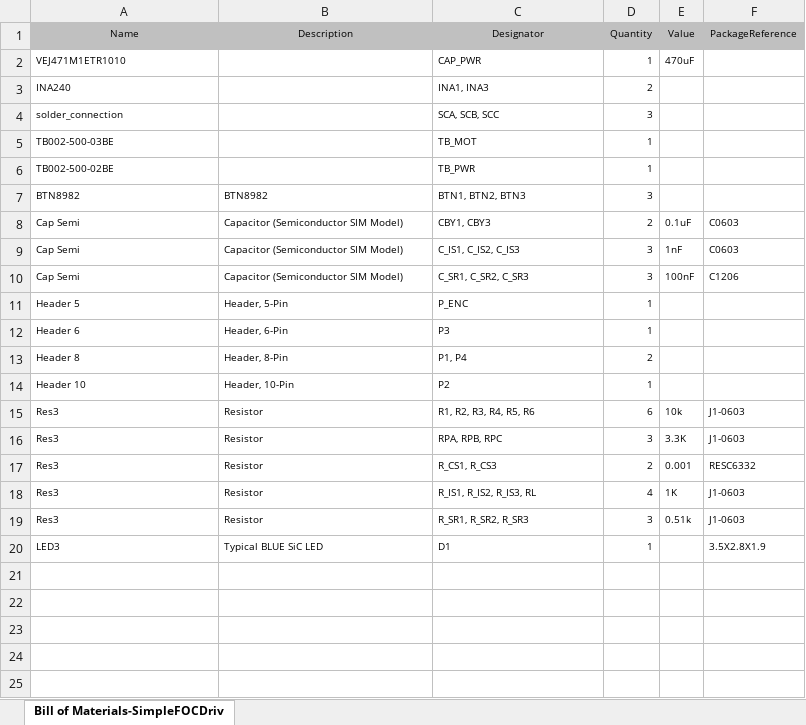
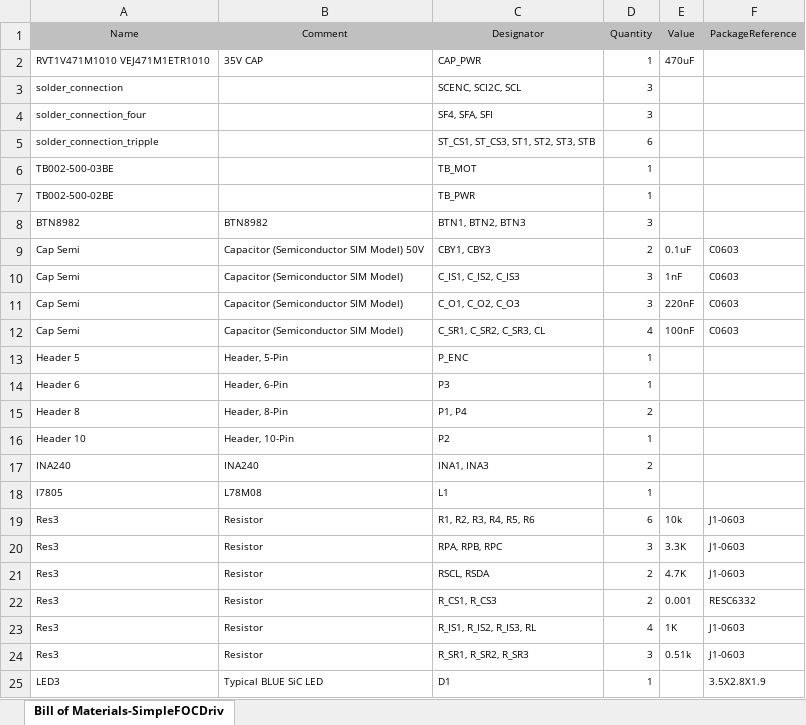
Before and after one commit to simplefoc/Arduino-SimpleFOC-PowerShield, an Excel workbook: BOM.xlsx, sheet Bill of Materials-SimpleFOCDriv, drawn as a sheet; values as stored, in another font and other column widths than the file's, no borders; removed rows and columns are numbered as before the commit, all else as after; the diff names each change by its address in the sheet, - before the commit and + after, or states it on an @@ line.

```diff
--- a/BOM.xlsx (sheet Bill of Materials-SimpleFOCDriv)
+++ b/BOM.xlsx (sheet Bill of Materials-SimpleFOCDriv)
-B1: Description
+B1: Comment
-A2 (Name): VEJ471M1ETR1010
+A2 (Name): RVT1V471M1010 VEJ471M1ETR1010
-B2 (Comment): (empty)
+B2 (Comment): 35V CAP
-row 3: INA240 |  | INA1, INA3 | 2
-C3 (Designator): SCA, SCB, SCC
+C3 (Designator): SCENC, SCI2C, SCL
+row 4: solder_connection_four |  | SF4, SFA, SFI | 3
+row 5: solder_connection_tripple |  | ST_CS1, ST_CS3, ST1, ST2, ST3, STB | 6
-B9 (Comment): Capacitor (Semiconductor SIM Model)
+B9 (Comment): Capacitor (Semiconductor SIM Model) 50V
-C11 (Designator): C_SR1, C_SR2, C_SR3
+C11 (Designator): C_O1, C_O2, C_O3
-E11 (Value): 100nF
+E11 (Value): 220nF
-F11 (PackageReference): C1206
+F11 (PackageReference): C0603
+row 12: Cap Semi | Capacitor (Semiconductor SIM Model) | C_SR1, C_SR2, C_SR3, CL | 4 | 100nF | C0603
+row 17: INA240 | INA240 | INA1, INA3 | 2
+row 18: l7805 | L78M08 | L1 | 1
+row 21: Res3 | Resistor | RSCL, RSDA | 2 | 4.7K | J1-0603
```
Also changed, not shown: 22 other files.
